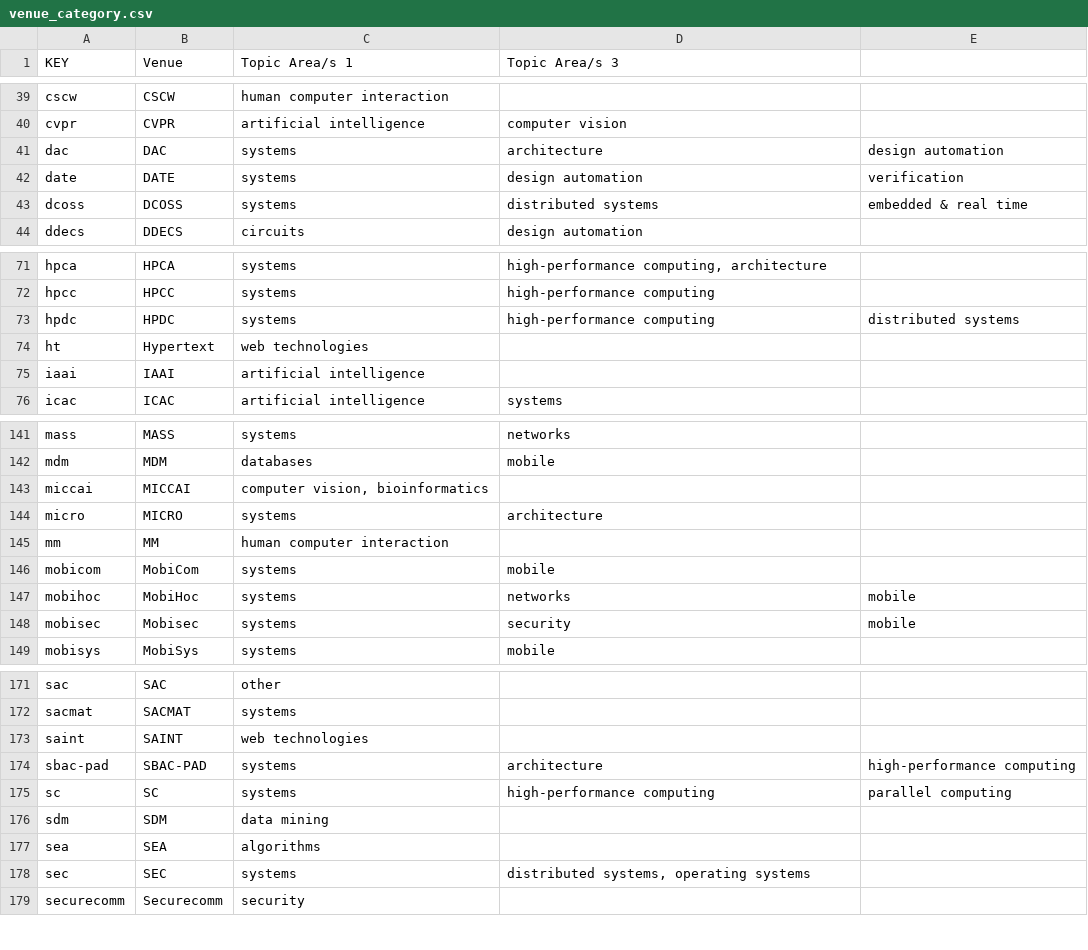
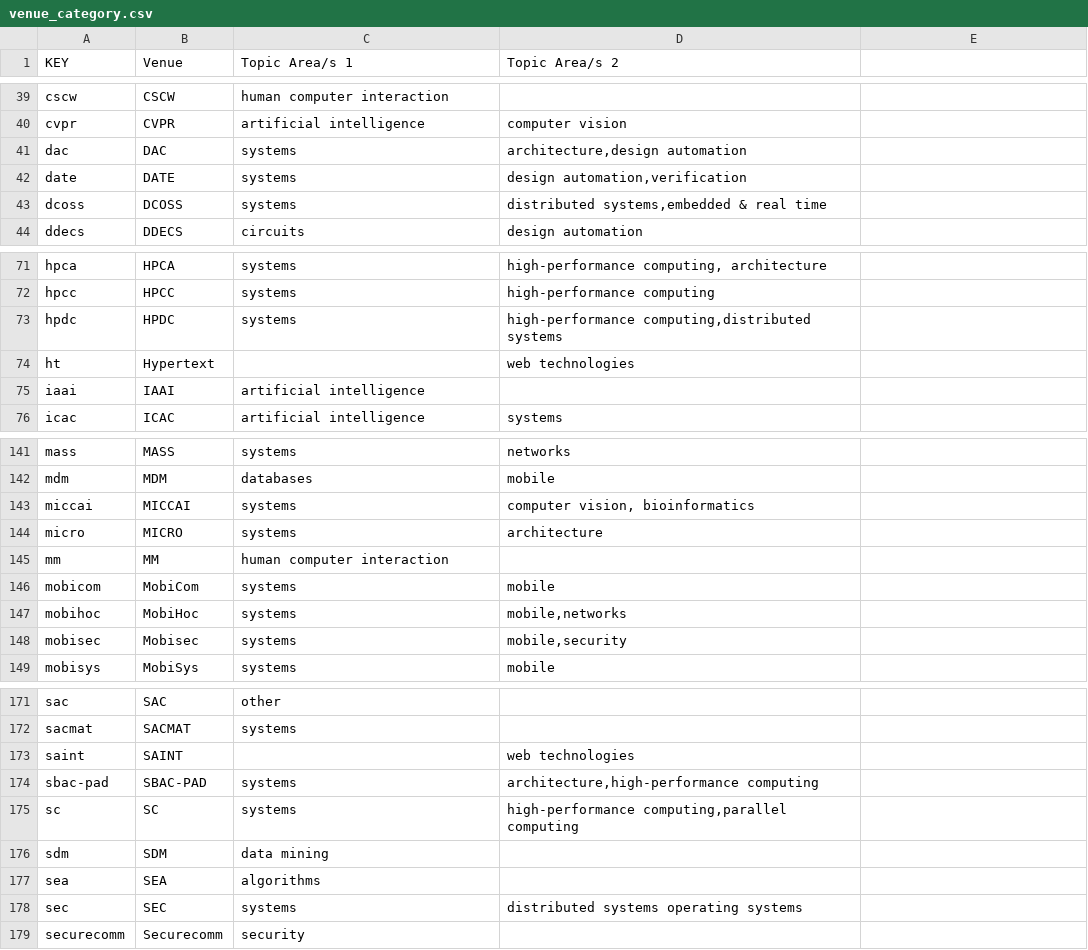
Before and after one commit to csmetrics/csmetrics.net, a CSV file: app/data/venue_category.csv, drawn as a sheet; only a part is shown, gaps mark what is left out; the diff covers the shown part only.

```diff
--- a/app/data/venue_category.csv
+++ b/app/data/venue_category.csv
@@ -1 +1 @@
-KEY,Venue,Topic Area/s 1,Topic Area/s 3
+KEY,Venue,Topic Area/s 1,Topic Area/s 2
@@ -40,4 +40,4 @@ cscw,CSCW,human computer interaction,
 cvpr,CVPR,artificial intelligence,computer vision
-dac,DAC,systems,architecture,design automation
-date,DATE,systems,design automation, verification
-dcoss,DCOSS,systems,distributed systems,embedded & real time
+dac,DAC,systems,"architecture,design automation"
+date,DATE,systems,"design automation,verification"
+dcoss,DCOSS,systems,"distributed systems,embedded & real time"
@@ -72,4 +72,4 @@ hpca,HPCA,systems,"high-performance computing, architecture"
 hpcc,HPCC,systems,high-performance computing
-hpdc,HPDC,systems,high-performance computing, distributed systems
-ht,Hypertext,web technologies,
+hpdc,HPDC,systems,"high-performance computing,distributed systems"
+ht,Hypertext,,web technologies
 iaai,IAAI,artificial intelligence,
@@ -142,3 +142,3 @@ mass,MASS,systems,networks,
 mdm,MDM,databases,mobile
-miccai,MICCAI,"computer vision, bioinformatics"
+miccai,MICCAI,systems,"computer vision, bioinformatics"
 micro,MICRO,systems,architecture
@@ -146,4 +146,4 @@ mm,MM,"human computer interaction"
 mobicom,MobiCom,systems,mobile
-mobihoc,MobiHoc,systems,networks,mobile
-mobisec,Mobisec,systems,security,mobile
+mobihoc,MobiHoc,systems,"mobile,networks"
+mobisec,Mobisec,systems,"mobile,security"
 mobisys,MobiSys,systems,mobile
@@ -172,8 +172,8 @@ sac,SAC,other,
 sacmat,SACMAT,systems,
-saint,SAINT,web technologies,
-sbac-pad,SBAC-PAD,systems,architecture,high-performance computing
-sc,SC,systems,high-performance computing, parallel computing
+saint,SAINT,,web technologies
+sbac-pad,SBAC-PAD,systems,"architecture,high-performance computing"
+sc,SC,systems,"high-performance computing,parallel computing"
 sdm,SDM,data mining,
 sea,SEA,algorithms,
-sec,SEC,systems,"distributed systems, operating systems"
+sec,SEC,systems,distributed systems operating systems
 securecomm,Securecomm,security,
```
Also changed, not shown: 24 edited cells elsewhere in this file, app/data/venue_fullname.csv.
